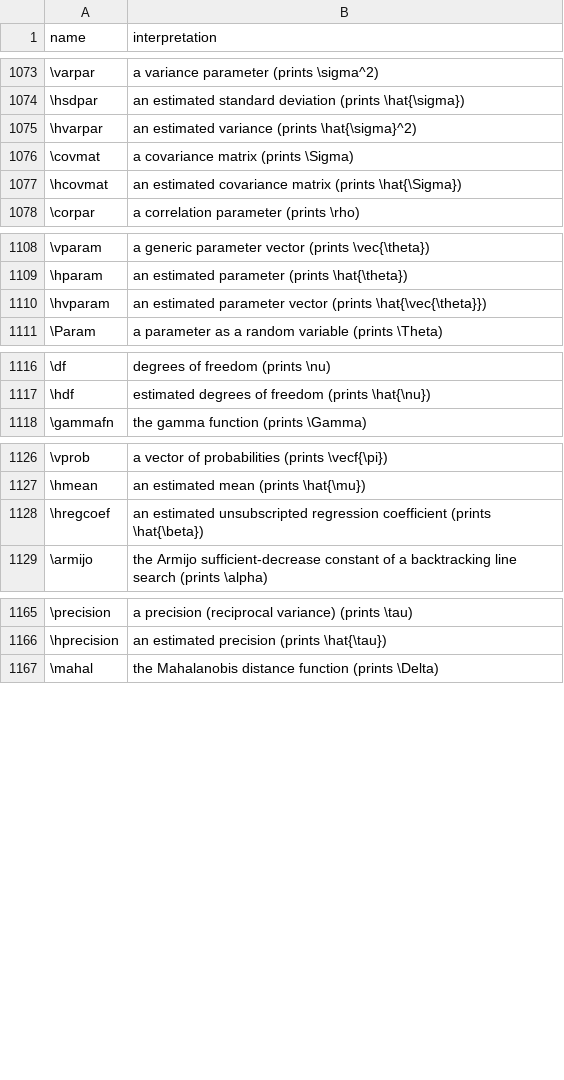
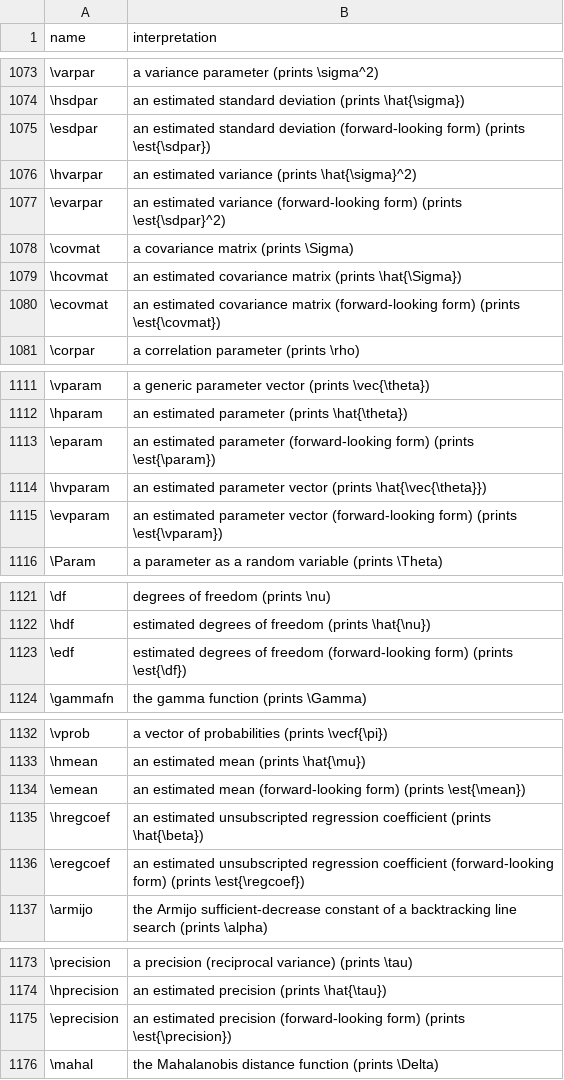
Before and after one commit to Morrison-Lab/macros, a TSV file: interpretations.tsv, drawn as a sheet; only a part is shown, gaps mark what is left out; the diff covers the shown part only; the diff names each change by its address in the sheet, - before the commit and + after, or states it on an @@ line.

```diff
--- a/interpretations.tsv
+++ b/interpretations.tsv
+row 1075: \esdpar | an estimated standard deviation (forward-looking form) (prints \est{\sdpar})
+row 1077: \evarpar | an estimated variance (forward-looking form) (prints \est{\sdpar}^2)
+row 1080: \ecovmat | an estimated covariance matrix (forward-looking form) (prints \est{\covmat})
+row 1113: \eparam | an estimated parameter (forward-looking form) (prints \est{\param})
+row 1115: \evparam | an estimated parameter vector (forward-looking form) (prints \est{\vparam})
+row 1123: \edf | estimated degrees of freedom (forward-looking form) (prints \est{\df})
+row 1134: \emean | an estimated mean (forward-looking form) (prints \est{\mean})
+row 1136: \eregcoef | an estimated unsubscripted regression coefficient (forward-looking form) (prints \est{\regcoef})
+row 1175: \eprecision | an estimated precision (forward-looking form) (prints \est{\precision})
```
Also changed, not shown: 1 added row elsewhere in this file, 1 other file.
